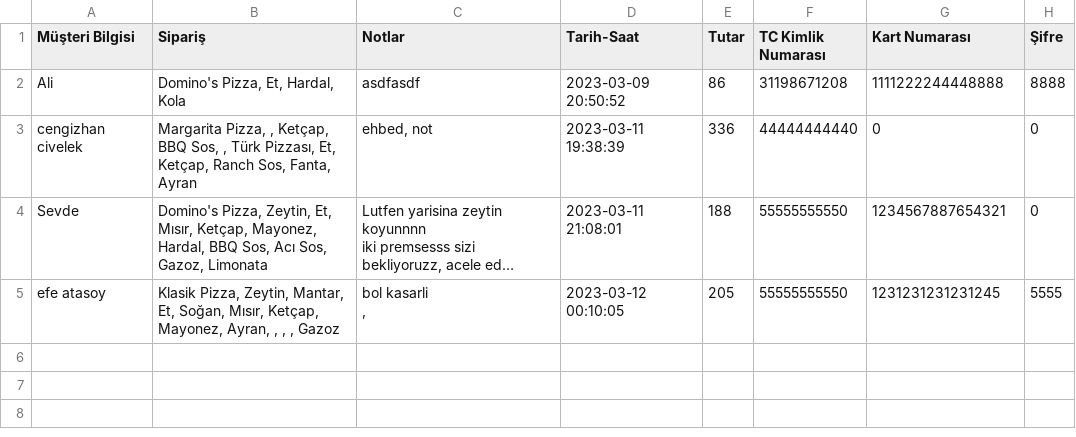
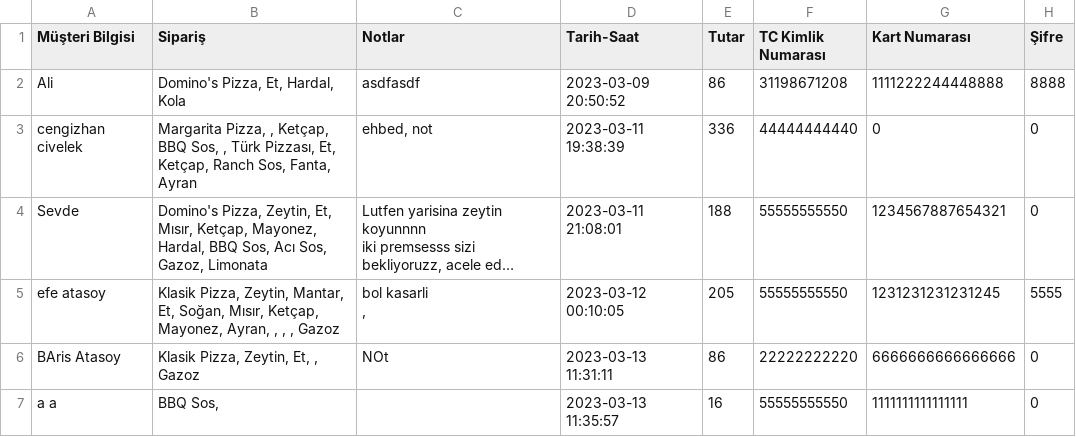
Before and after one commit to the-atasoy/Global_AI_HUB_Pizza_Order_System, a CSV file: Data/order_history.csv, drawn as a sheet; long unchanged cells end in ….

```diff
--- a/Data/order_history.csv
+++ b/Data/order_history.csv
@@ -8 +8,3 @@ efe atasoy,"Klasik Pizza, Zeytin, Mantar, Et, Soğan, Mısır, Ketçap, Mayonez,
 , ",2023-03-12 00:10:05,205,55555555550,1231231231231245,5555
+BAris Atasoy,"Klasik Pizza, Zeytin, Et, , Gazoz",NOt,2023-03-13 11:31:11,86,22222222220,6666666666666666,0
+a a,"BBQ Sos, ",,2023-03-13 11:35:57,16,55555555550,1111111111111111,0
```
Also changed, not shown: 15 other files.
